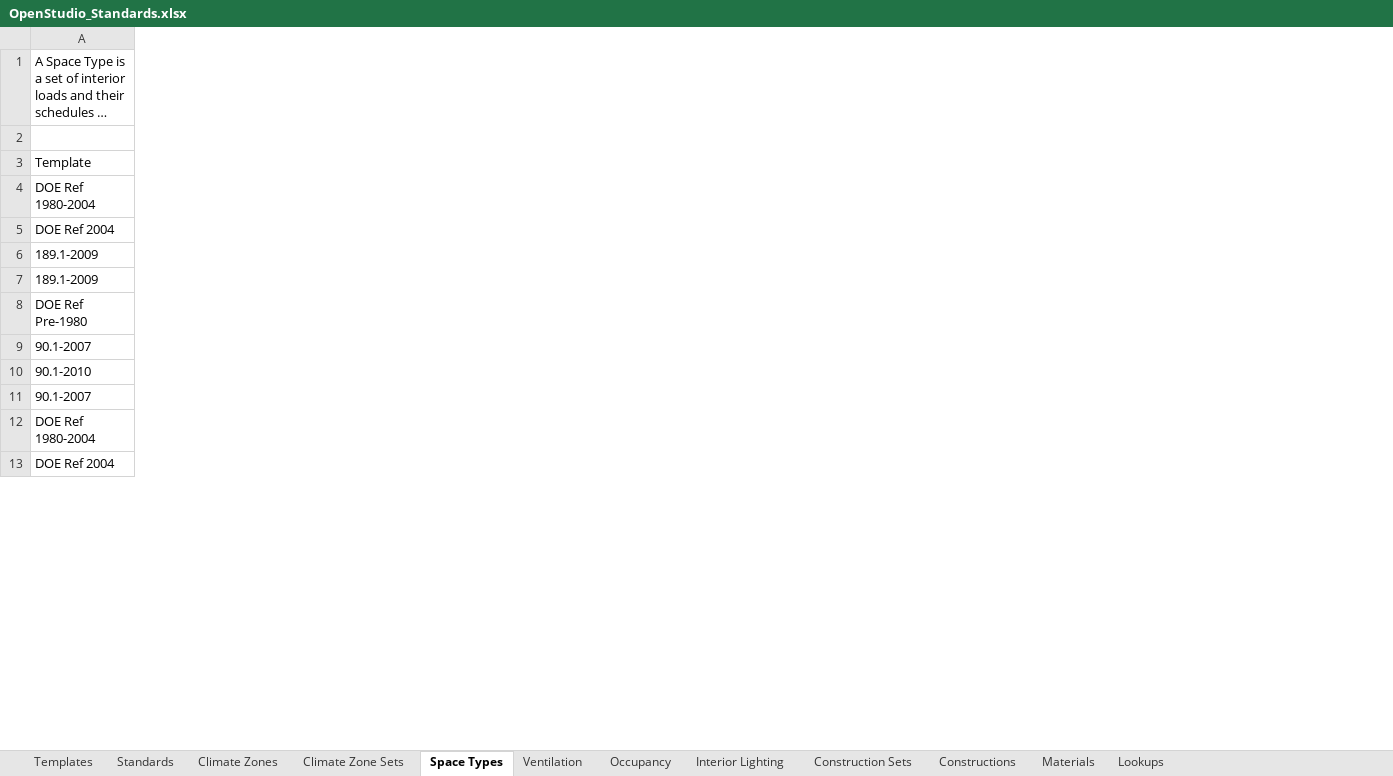
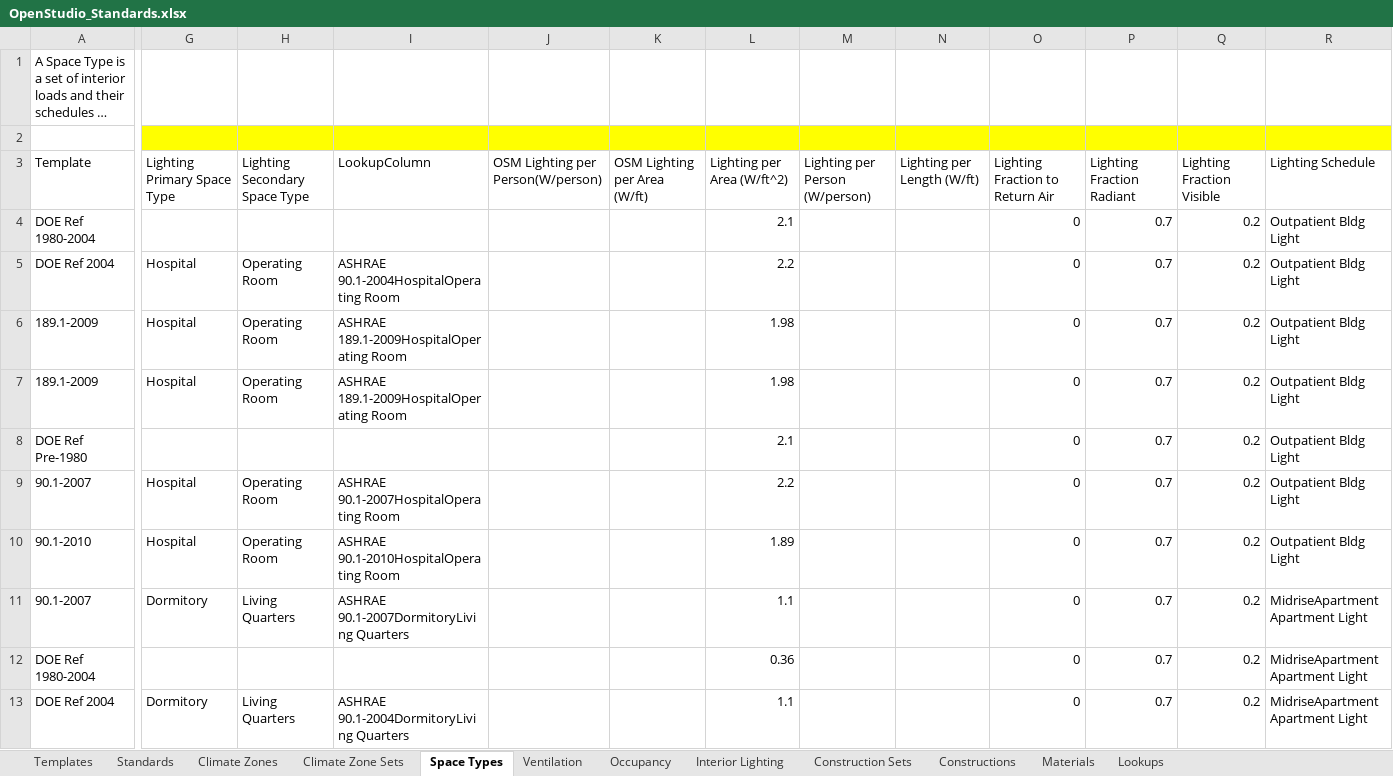
Before and after one commit to NREL/openstudio-standards, an Excel workbook: resources/OpenStudio_Standards.xlsx, sheet Space Types, drawn as a sheet; only a part is shown, gaps mark what is left out; long unchanged cells end in …; values as stored, in another font and other column widths than the file's, no borders; table styles not drawn; the diff covers the shown part only; the diff names each change by its address in the sheet, - before the commit and + after, or states it on an @@ line.

Commit message:
No data change - makes col headers and json fields consistent

```diff
--- a/resources/OpenStudio_Standards.xlsx (sheet Space Types)
+++ b/resources/OpenStudio_Standards.xlsx (sheet Space Types)
@@ column G (Lighting Primary Space Type) unhidden, rows 5-13: Hospital | Hospital | Hospital |  | Hospital | Hospital | Dormitory |  | Dormitory @@
@@ column H (Lighting Secondary Space Type) unhidden, rows 5-13: Operating Room | Operating Room | Operating Room |  | Operating Room | Operating Room | Living Quarters |  | Living Quarters @@
@@ column I (LookupColumn) unhidden, rows 5-13: ASHRAE 90.1-2004HospitalOperating Room | ASHRAE 189.1-2009HospitalOperating Room | ASHRAE 189.1-2009HospitalOperating Room |  | ASHRAE 90.1-2007HospitalOperating Room | ASHRAE 90.1-2010HospitalOperating Room | ASHRAE 90.1-2007DormitoryLiving Quarters |  | ASHRAE 90.1-2004DormitoryLiving Quarters @@
@@ column J unhidden, row 3: OSM Lighting per Person(W/person) @@
@@ column K (OSM Lighting per Area (W/ft)) unhidden, empty @@
@@ column L (Lighting per Area (W/ft^2)) unhidden, rows 4-13: 2.1 | 2.2 | 1.98 | 1.98 | 2.1 | 2.2 | 1.89 | 1.1 | 0.36 | 1.1 @@
@@ column M (Lighting per Person (W/person)) unhidden, empty @@
@@ column N (Lighting per Length (W/ft)) unhidden, empty @@
@@ column O (Lighting Fraction to Return Air) unhidden, rows 4-13: all 0 @@
@@ column P (Lighting Fraction Radiant) unhidden, rows 4-13: all 0.7 @@
@@ column Q (Lighting Fraction Visible) unhidden, rows 4-13: all 0.2 @@
@@ column R (Lighting Schedule) unhidden, rows 4-13: Outpatient Bldg Light | Outpatient Bldg Light | Outpatient Bldg Light | Outpatient Bldg Light | Outpatient Bldg Light | Outpatient Bldg Light | Outpatient Bldg Light | MidriseApartment Apartment Light | MidriseApartment Apartment Light | MidriseApartment Apartment Light @@
```
Also changed, not shown: 17 added columns and 21 edited cells elsewhere in this sheet, formulas that keep their value, hidden cells, 3 other files.
